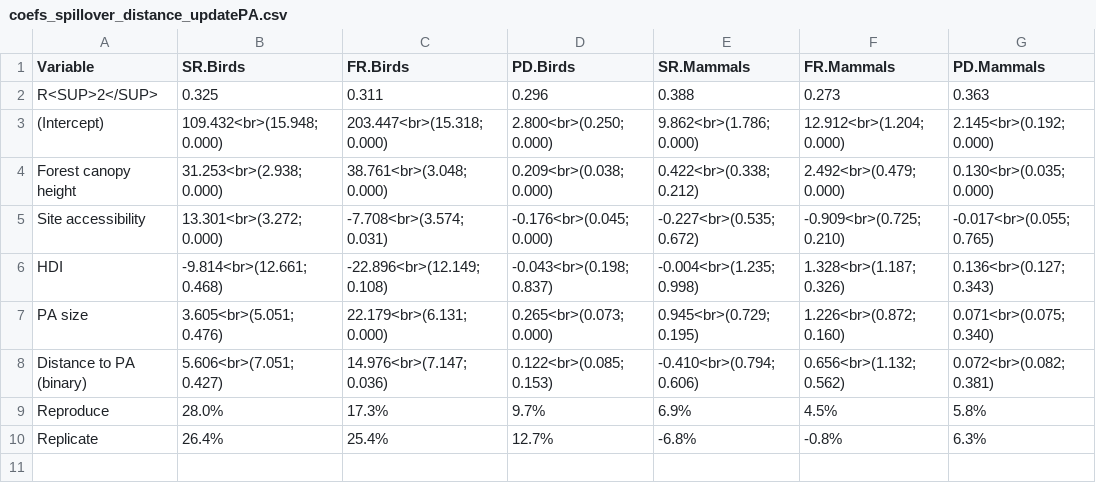
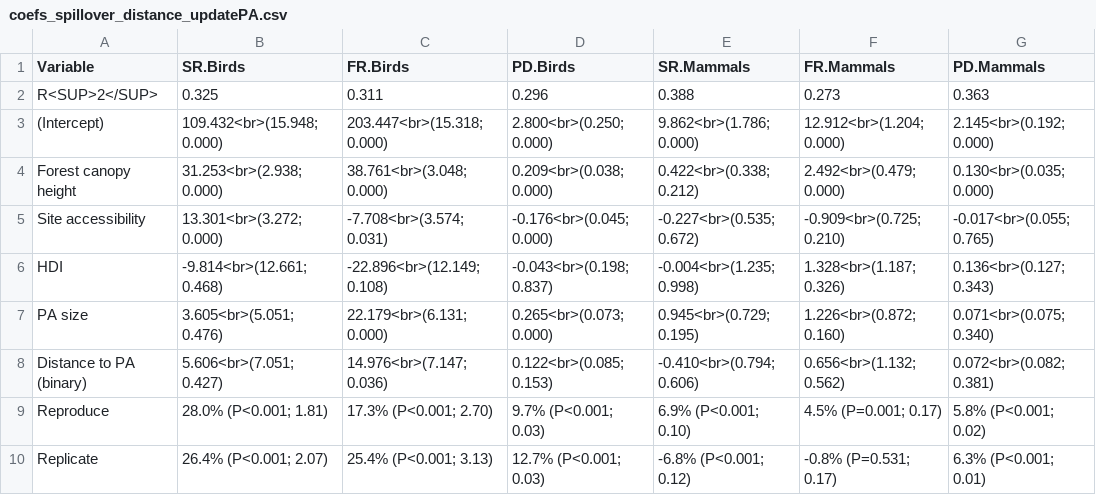
Before and after one commit to Peter-Kedron/RPl-Brodie-2023, a CSV file: results/tables/coefs_spillover_distance_updatePA.csv, drawn as a sheet.

```diff
--- a/results/tables/coefs_spillover_distance_updatePA.csv
+++ b/results/tables/coefs_spillover_distance_updatePA.csv
@@ -8,3 +8,3 @@
 "Distance to PA (binary)","5.606<br>(7.051; 0.427)","14.976<br>(7.147; 0.036)","0.122<br>(0.085; 0.153)","-0.410<br>(0.794; 0.606)","0.656<br>(1.132; 0.562)","0.072<br>(0.082; 0.381)"
-"Reproduce","28.0%","17.3%","9.7%","6.9%","4.5%","5.8%"
-"Replicate","26.4%","25.4%","12.7%","-6.8%","-0.8%","6.3%"
+"Reproduce","28.0% (P<0.001; 1.81)","17.3% (P<0.001; 2.70)","9.7% (P<0.001; 0.03)","6.9% (P<0.001; 0.10)","4.5% (P=0.001; 0.17)","5.8% (P<0.001; 0.02)"
+"Replicate","26.4% (P<0.001; 2.07)","25.4% (P<0.001; 3.13)","12.7% (P<0.001; 0.03)","-6.8% (P<0.001; 0.12)","-0.8% (P=0.531; 0.17)","6.3% (P<0.001; 0.01)"
```
Also changed, not shown: results/tables/coefs_efficacy_replicate.csv, results/tables/coefs_efficacy_updatePA.csv, 7 other files.
